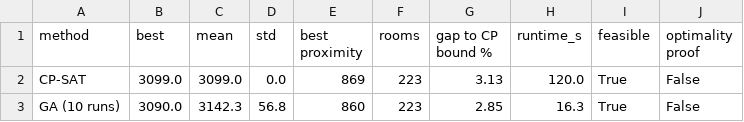
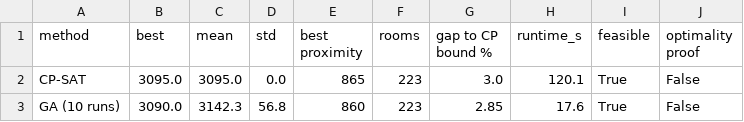
Before and after one commit to ushan1997/exam-timetabling, a CSV file: results/comparison_full.csv, drawn as a sheet.

```diff
--- a/results/comparison_full.csv
+++ b/results/comparison_full.csv
@@ -1,3 +1,3 @@
 method,best,mean,std,best proximity,rooms,gap to CP bound %,runtime_s,feasible,optimality proof
-CP-SAT,3099.0,3099.0,0.0,869,223,3.13,120.0,True,False
-GA (10 runs),3090.0,3142.3,56.8,860,223,2.85,16.3,True,False
+CP-SAT,3095.0,3095.0,0.0,865,223,3.0,120.1,True,False
+GA (10 runs),3090.0,3142.3,56.8,860,223,2.85,17.6,True,False
```
Also changed, not shown: results/ga_runs.csv, results/timetable_cpsat.csv, 7 other files.
